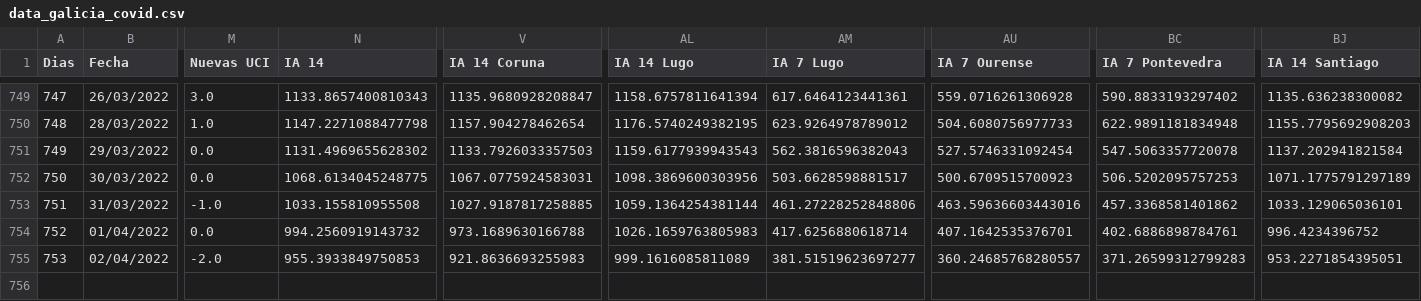
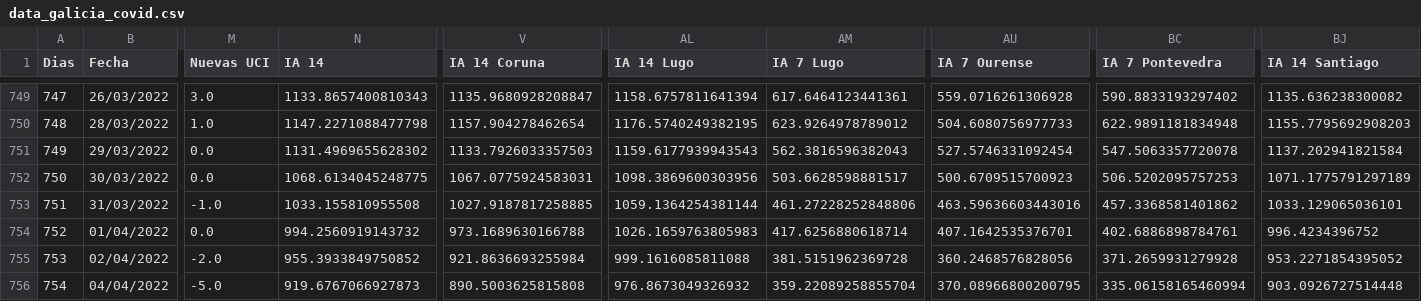
Before and after one commit to dgarcoe/COVID19_Galicia, a CSV file: data_galicia_covid.csv, drawn as a sheet; only a part is shown, gaps mark what is left out; rows hold the shown columns only; the diff names each change by its address in the sheet, - before the commit and + after, or states it on an @@ line.

Commit message:
Added data

```diff
--- a/data_galicia_covid.csv
+++ b/data_galicia_covid.csv
-N755 (IA 14): 955.3933849750853
+N755 (IA 14): 955.3933849750852
-V755 (IA 14 Coruna): 921.8636693255983
+V755 (IA 14 Coruna): 921.8636693255984
-AL755 (IA 14 Lugo): 999.1616085811089
+AL755 (IA 14 Lugo): 999.1616085811088
-AM755 (IA 7 Lugo): 381.51519623697277
+AM755 (IA 7 Lugo): 381.5151962369728
-AU755 (IA 7 Ourense): 360.24685768280557
+AU755 (IA 7 Ourense): 360.2468576828056
-BC755 (IA 7 Pontevedra): 371.26599312799283
+BC755 (IA 7 Pontevedra): 371.2659931279928
-BJ755 (IA 14 Santiago): 953.2271854395051
+BJ755 (IA 14 Santiago): 953.2271854395052
+row 756: 754 | 04/04/2022 | -5.0 | 919.6767066927873 | 890.5003625815808 | 976.8673049326932 | 359.22089258855704 | 370.08966800200795 | 335.06158165460994 | 903.0926727514448
```
Also changed, not shown: 17 other files.
